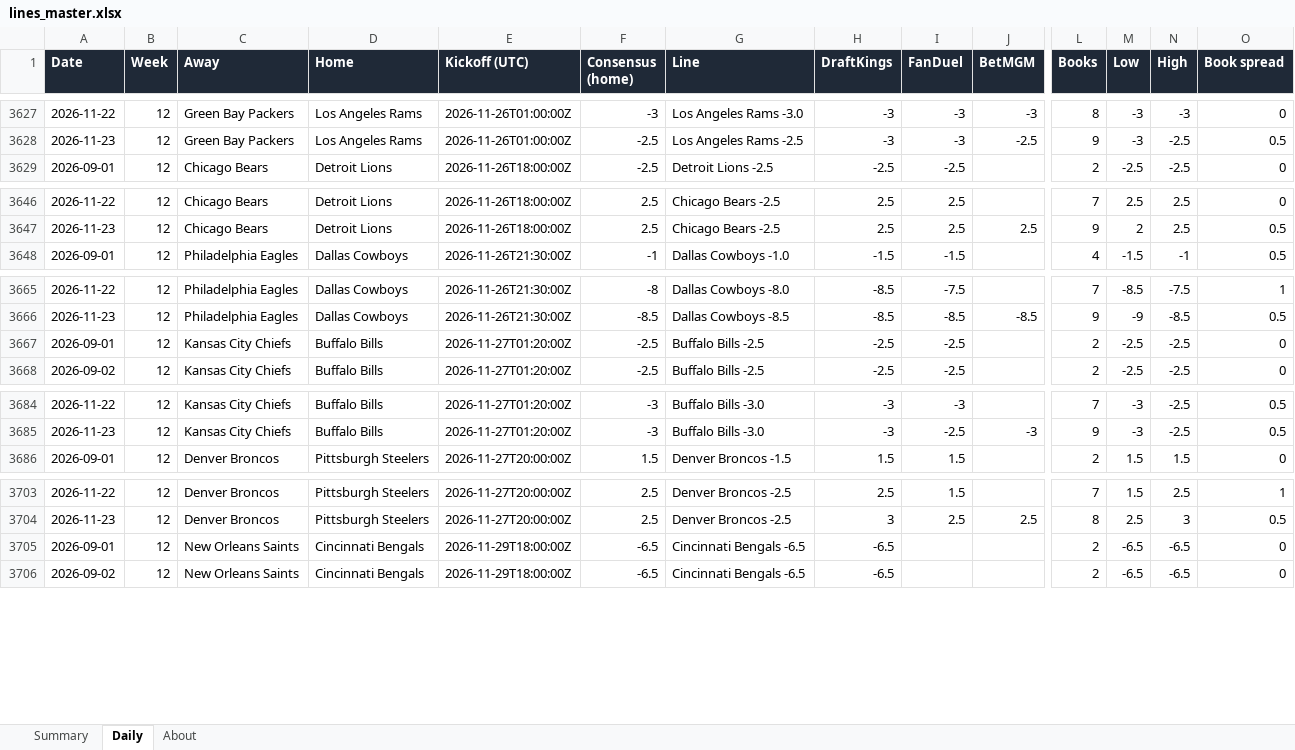
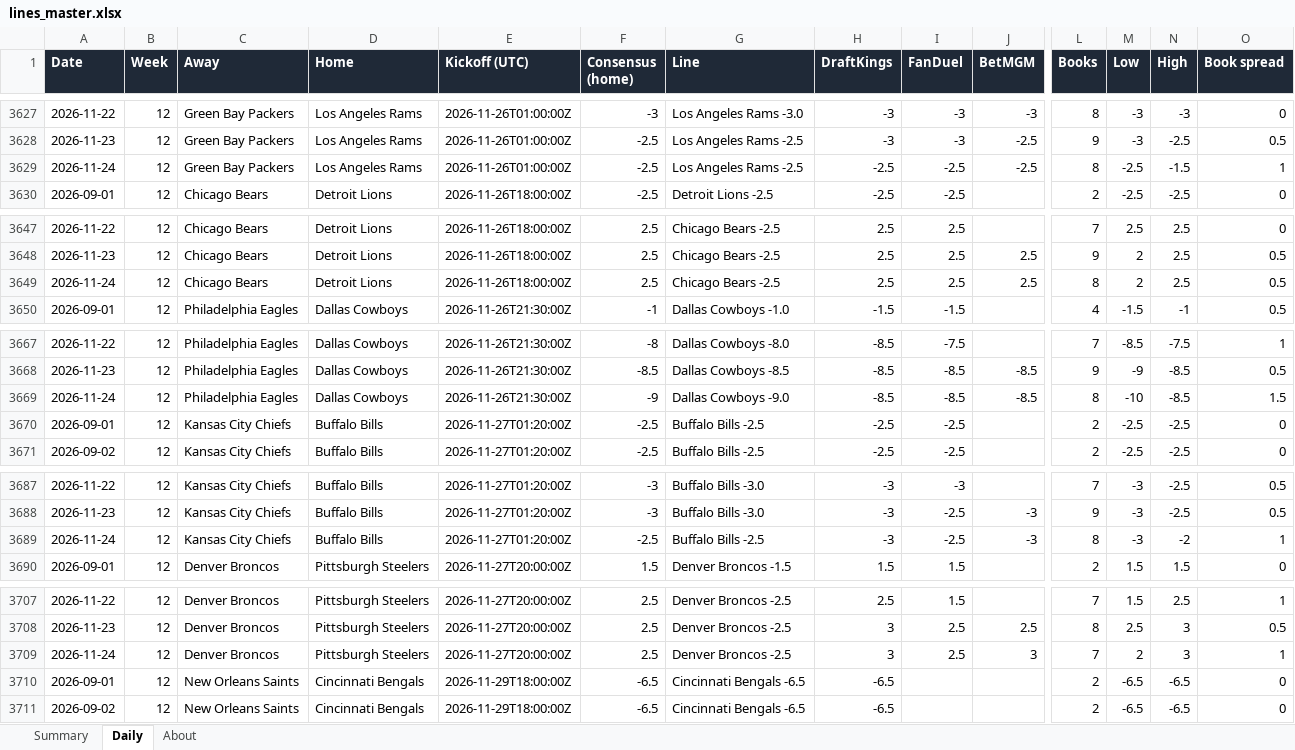
Before and after one commit to G4-Admin/nfl-line-tracker, an Excel workbook: data/lines_master.xlsx, sheet Daily, drawn as a sheet; only a part is shown, gaps mark what is left out; values as stored, in another font and other column widths than the file's, no borders; rows hold the shown columns only; the diff covers the shown part only; the diff names each change by its address in the sheet, - before the commit and + after, or states it on an @@ line.

```diff
--- a/data/lines_master.xlsx (sheet Daily)
+++ b/data/lines_master.xlsx (sheet Daily)
+row 3629: 2026-11-24 | 12 | Green Bay Packers | Los Angeles Rams | 2026-11-26T01:00:00Z | -2.5 | Los Angeles Rams -2.5 | -2.5 | -2.5 | -2.5 | 8 | -2.5 | -1.5 | 1
+row 3649: 2026-11-24 | 12 | Chicago Bears | Detroit Lions | 2026-11-26T18:00:00Z | 2.5 | Chicago Bears -2.5 | 2.5 | 2.5 | 2.5 | 8 | 2 | 2.5 | 0.5
+row 3669: 2026-11-24 | 12 | Philadelphia Eagles | Dallas Cowboys | 2026-11-26T21:30:00Z | -9 | Dallas Cowboys -9.0 | -8.5 | -8.5 | -8.5 | 8 | -10 | -8.5 | 1.5
+row 3689: 2026-11-24 | 12 | Kansas City Chiefs | Buffalo Bills | 2026-11-27T01:20:00Z | -2.5 | Buffalo Bills -2.5 | -3 | -2.5 | -3 | 8 | -3 | -2 | 1
+row 3709: 2026-11-24 | 12 | Denver Broncos | Pittsburgh Steelers | 2026-11-27T20:00:00Z | 2.5 | Denver Broncos -2.5 | 3 | 2.5 | 3 | 7 | 2 | 3 | 1
```
Also changed, not shown: 11 added rows elsewhere in this sheet, sheet Summary, sheet About, 6 other files.
